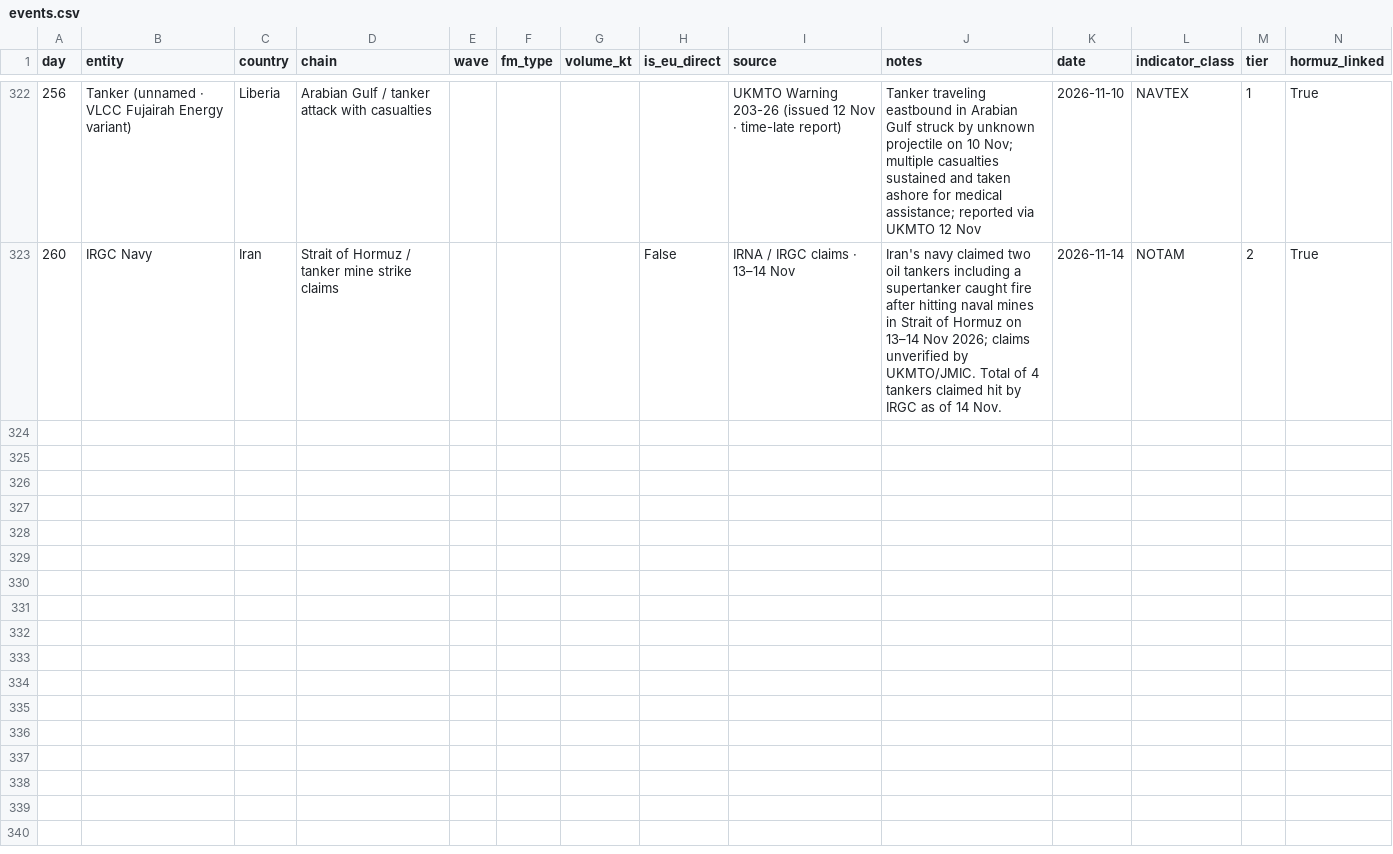
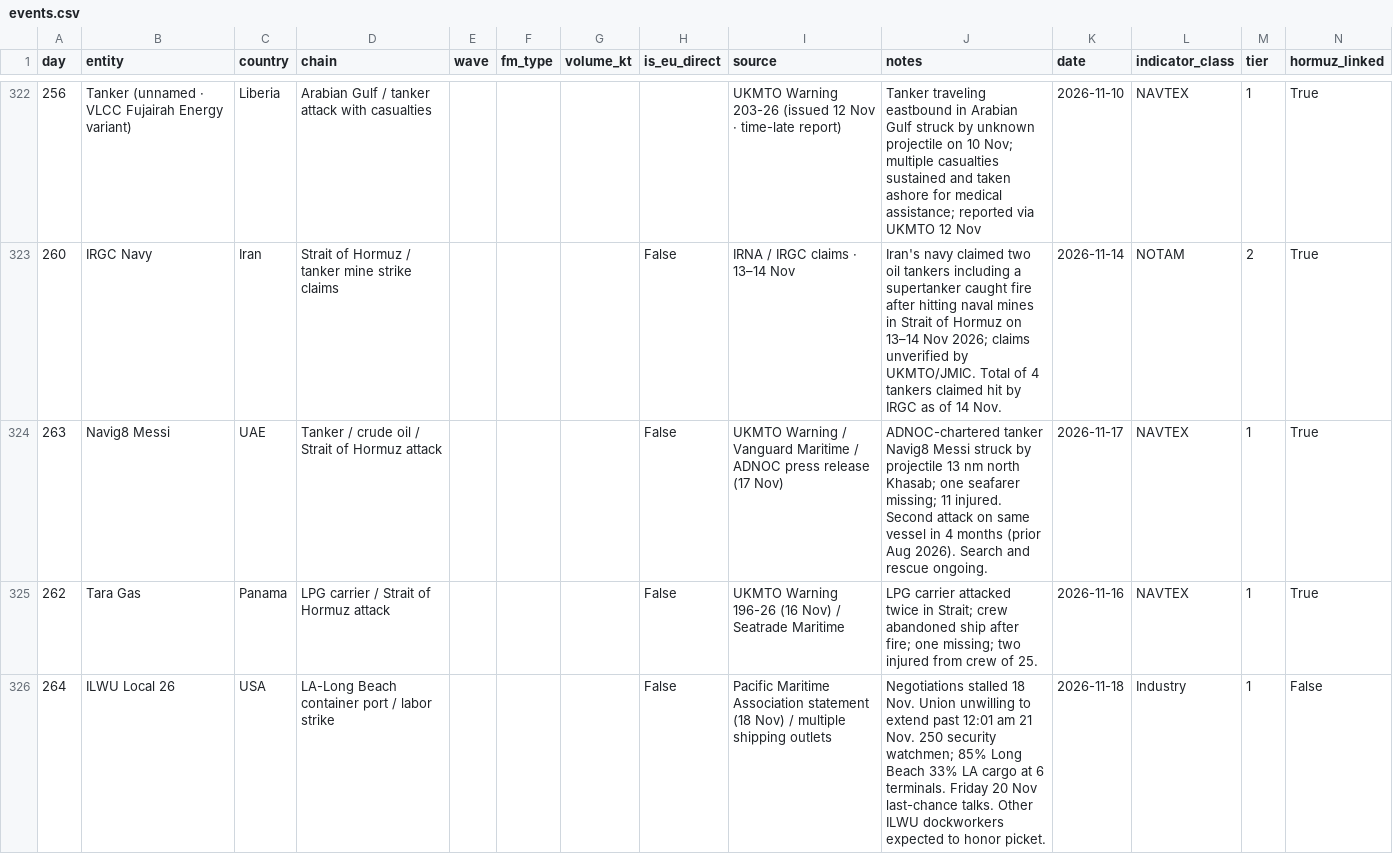
Before and after one commit to ResilienceEngineers/fm-tracker, a CSV file: events.csv, drawn as a sheet; only a part is shown, gaps mark what is left out; the diff covers the shown part only; the diff names each change by its address in the sheet, - before the commit and + after, or states it on an @@ line.

```diff
--- a/events.csv
+++ b/events.csv
+row 324: 263 | Navig8 Messi | UAE | Tanker / crude oil / Strait of Hormuz attack |  |  |  | False | UKMTO Warning / Vanguard Maritime / ADNOC press release (17 Nov) | ADNOC-chartered tanker Navig8 Messi struck by projectile 13 nm north Khasab; one seafarer missing; 11 injured. Second attack on same vessel in 4 months (prior Aug 2026). Search and rescue ongoing. | 2026-11-17 | NAVTEX | 1 | True
+row 325: 262 | Tara Gas | Panama | LPG carrier / Strait of Hormuz attack |  |  |  | False | UKMTO Warning 196-26 (16 Nov) / Seatrade Maritime | LPG carrier attacked twice in Strait; crew abandoned ship after fire; one missing; two injured from crew of 25. | 2026-11-16 | NAVTEX | 1 | True
+row 326: 264 | ILWU Local 26 | USA | LA-Long Beach container port / labor strike |  |  |  | False | Pacific Maritime Association statement (18 Nov) / multiple shipping outlets | Negotiations stalled 18 Nov. Union unwilling to extend past 12:01 am 21 Nov. 250 security watchmen; 85% Long Beach 33% LA cargo at 6 terminals. Friday 20 Nov last-chance talks. Other ILWU dockworkers expected to honor picket. | 2026-11-18 | Industry | 1 | False
```
Also changed, not shown: 3 added rows elsewhere in this file, 8 other files.
